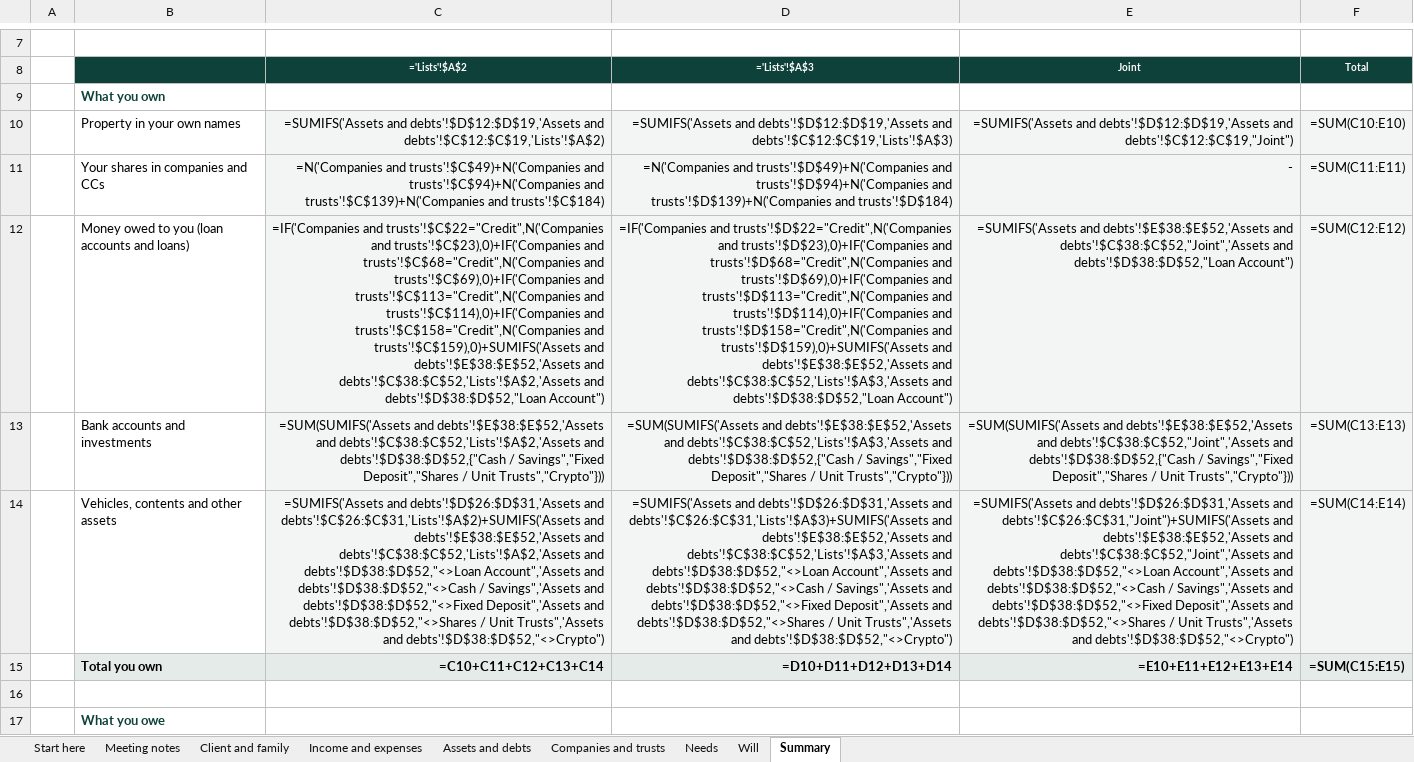
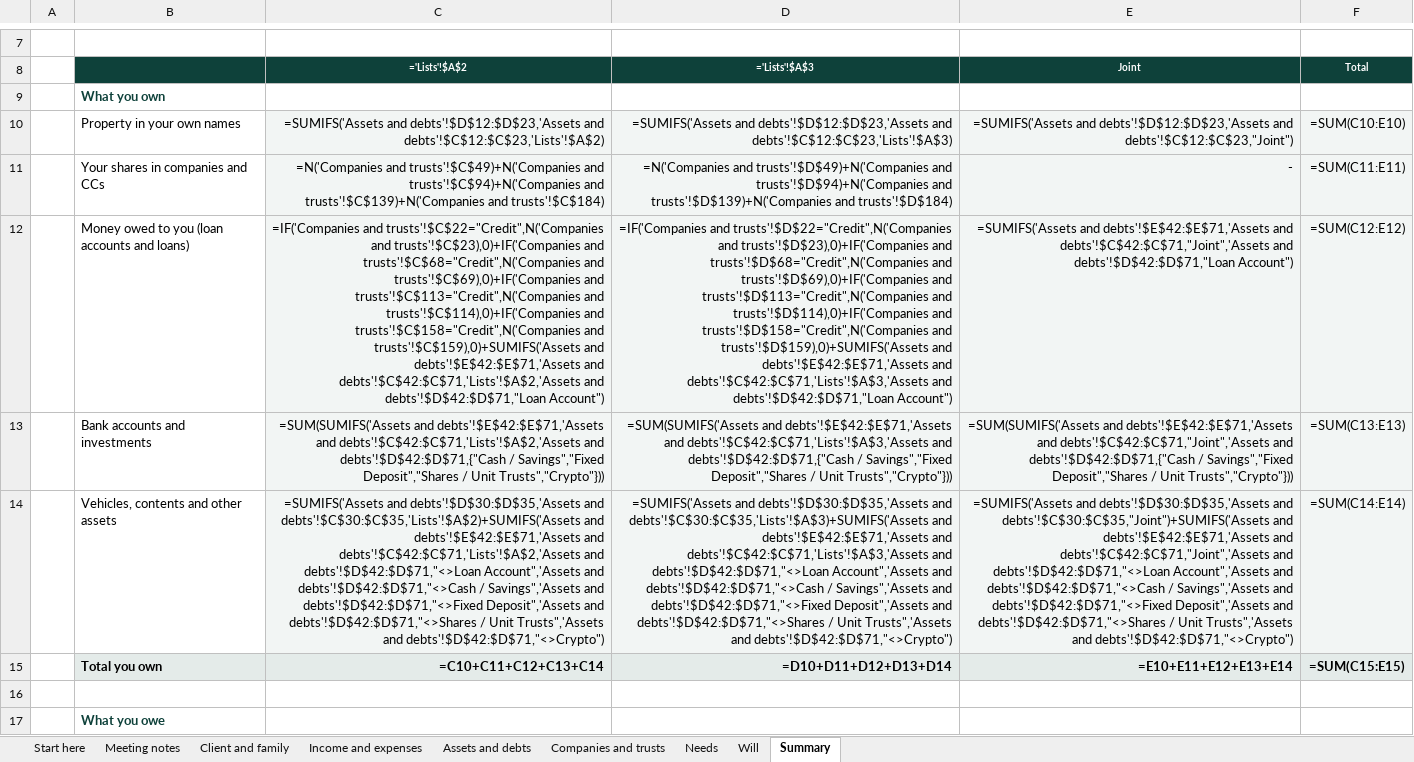
Before and after one commit to Hayesfinancial/Duwalcoe-Financial-Consultants, an Excel workbook: Duwalcoe_Fact_Find_Template.xlsx, sheet Summary, drawn as a sheet; only a part is shown, gaps mark what is left out; values as stored, in another font and other column widths than the file's, no borders; formulas without a stored value are shown as written; the diff covers the shown part only; the diff names each change by its address in the sheet, - before the commit and + after, or states it on an @@ line.

```diff
--- a/Duwalcoe_Fact_Find_Template.xlsx (sheet Summary)
+++ b/Duwalcoe_Fact_Find_Template.xlsx (sheet Summary)
-C10 (='Lists'!$A$2): =SUMIFS('Assets and debts'!$D$12:$D$19,'Assets and debts'!$C$12:$C$19,'Lists'!$A$2)
+C10 (='Lists'!$A$2): =SUMIFS('Assets and debts'!$D$12:$D$23,'Assets and debts'!$C$12:$C$23,'Lists'!$A$2)
-D10 (='Lists'!$A$3): =SUMIFS('Assets and debts'!$D$12:$D$19,'Assets and debts'!$C$12:$C$19,'Lists'!$A$3)
+D10 (='Lists'!$A$3): =SUMIFS('Assets and debts'!$D$12:$D$23,'Assets and debts'!$C$12:$C$23,'Lists'!$A$3)
-E10 (Joint): =SUMIFS('Assets and debts'!$D$12:$D$19,'Assets and debts'!$C$12:$C$19,"Joint")
+E10 (Joint): =SUMIFS('Assets and debts'!$D$12:$D$23,'Assets and debts'!$C$12:$C$23,"Joint")
-C12 (='Lists'!$A$2): …trusts'!$C$159),0)+SUMIFS('Assets and debts'!$E$38:$E$52,'Assets and debts'!$C$38:$C$52,'Lists'!$A$2,'Assets and debts'!$D$38:$D$52,"Loan Account")
+C12 (='Lists'!$A$2): …trusts'!$C$159),0)+SUMIFS('Assets and debts'!$E$42:$E$71,'Assets and debts'!$C$42:$C$71,'Lists'!$A$2,'Assets and debts'!$D$42:$D$71,"Loan Account")
-D12 (='Lists'!$A$3): …trusts'!$D$159),0)+SUMIFS('Assets and debts'!$E$38:$E$52,'Assets and debts'!$C$38:$C$52,'Lists'!$A$3,'Assets and debts'!$D$38:$D$52,"Loan Account")
+D12 (='Lists'!$A$3): …trusts'!$D$159),0)+SUMIFS('Assets and debts'!$E$42:$E$71,'Assets and debts'!$C$42:$C$71,'Lists'!$A$3,'Assets and debts'!$D$42:$D$71,"Loan Account")
-E12 (Joint): =SUMIFS('Assets and debts'!$E$38:$E$52,'Assets and debts'!$C$38:$C$52,"Joint",'Assets and debts'!$D$38:$D$52,"Loan Account")
+E12 (Joint): =SUMIFS('Assets and debts'!$E$42:$E$71,'Assets and debts'!$C$42:$C$71,"Joint",'Assets and debts'!$D$42:$D$71,"Loan Account")
-C13 (='Lists'!$A$2): =SUM(SUMIFS('Assets and debts'!$E$38:$E$52,'Assets and debts'!$C$38:$C$52,'Lists'!$A$2,'Assets and debts'!$D$38:$D$52,{"Cash / Savings","Fixed…
+C13 (='Lists'!$A$2): =SUM(SUMIFS('Assets and debts'!$E$42:$E$71,'Assets and debts'!$C$42:$C$71,'Lists'!$A$2,'Assets and debts'!$D$42:$D$71,{"Cash / Savings","Fixed…
-D13 (='Lists'!$A$3): =SUM(SUMIFS('Assets and debts'!$E$38:$E$52,'Assets and debts'!$C$38:$C$52,'Lists'!$A$3,'Assets and debts'!$D$38:$D$52,{"Cash / Savings","Fixed…
+D13 (='Lists'!$A$3): =SUM(SUMIFS('Assets and debts'!$E$42:$E$71,'Assets and debts'!$C$42:$C$71,'Lists'!$A$3,'Assets and debts'!$D$42:$D$71,{"Cash / Savings","Fixed…
-E13 (Joint): =SUM(SUMIFS('Assets and debts'!$E$38:$E$52,'Assets and debts'!$C$38:$C$52,"Joint",'Assets and debts'!$D$38:$D$52,{"Cash / Savings","Fixed…
+E13 (Joint): =SUM(SUMIFS('Assets and debts'!$E$42:$E$71,'Assets and debts'!$C$42:$C$71,"Joint",'Assets and debts'!$D$42:$D$71,{"Cash / Savings","Fixed…
-C14 (='Lists'!$A$2): =SUMIFS('Assets and debts'!$D$26:$D$31,'Assets and debts'!$C$26:$C$31,'Lists'!$A$2)+SUMIFS('Assets and debts'!$E$38:$E$52,'Assets and debts'!$C$38:$C$52,'Lists'!$A$2,'Assets and debts'!$D$38:$D$52,"<>Loan Account",'Assets and debts'!$D$38:$D$52,"<>Cash / Savings",'Assets and debts'!$D$38:$D$52,"<>Fixed Deposit",'Assets and debts'!$D$38:$D$52,"<>Shares / Unit Trusts",'Assets and debts'!$D$38:$D$52,"<>Crypto")
+C14 (='Lists'!$A$2): =SUMIFS('Assets and debts'!$D$30:$D$35,'Assets and debts'!$C$30:$C$35,'Lists'!$A$2)+SUMIFS('Assets and debts'!$E$42:$E$71,'Assets and debts'!$C$42:$C$71,'Lists'!$A$2,'Assets and debts'!$D$42:$D$71,"<>Loan Account",'Assets and debts'!$D$42:$D$71,"<>Cash / Savings",'Assets and debts'!$D$42:$D$71,"<>Fixed Deposit",'Assets and debts'!$D$42:$D$71,"<>Shares / Unit Trusts",'Assets and debts'!$D$42:$D$71,"<>Crypto")
-D14 (='Lists'!$A$3): =SUMIFS('Assets and debts'!$D$26:$D$31,'Assets and debts'!$C$26:$C$31,'Lists'!$A$3)+SUMIFS('Assets and debts'!$E$38:$E$52,'Assets and debts'!$C$38:$C$52,'Lists'!$A$3,'Assets and debts'!$D$38:$D$52,"<>Loan Account",'Assets and debts'!$D$38:$D$52,"<>Cash / Savings",'Assets and debts'!$D$38:$D$52,"<>Fixed Deposit",'Assets and debts'!$D$38:$D$52,"<>Shares / Unit Trusts",'Assets and debts'!$D$38:$D$52,"<>Crypto")
+D14 (='Lists'!$A$3): =SUMIFS('Assets and debts'!$D$30:$D$35,'Assets and debts'!$C$30:$C$35,'Lists'!$A$3)+SUMIFS('Assets and debts'!$E$42:$E$71,'Assets and debts'!$C$42:$C$71,'Lists'!$A$3,'Assets and debts'!$D$42:$D$71,"<>Loan Account",'Assets and debts'!$D$42:$D$71,"<>Cash / Savings",'Assets and debts'!$D$42:$D$71,"<>Fixed Deposit",'Assets and debts'!$D$42:$D$71,"<>Shares / Unit Trusts",'Assets and debts'!$D$42:$D$71,"<>Crypto")
-E14 (Joint): =SUMIFS('Assets and debts'!$D$26:$D$31,'Assets and debts'!$C$26:$C$31,"Joint")+SUMIFS('Assets and debts'!$E$38:$E$52,'Assets and debts'!$C$38:$C$52,"Joint",'Assets and debts'!$D$38:$D$52,"<>Loan Account",'Assets and debts'!$D$38:$D$52,"<>Cash / Savings",'Assets and debts'!$D$38:$D$52,"<>Fixed Deposit",'Assets and debts'!$D$38:$D$52,"<>Shares / Unit Trusts",'Assets and debts'!$D$38:$D$52,"<>Crypto")
+E14 (Joint): =SUMIFS('Assets and debts'!$D$30:$D$35,'Assets and debts'!$C$30:$C$35,"Joint")+SUMIFS('Assets and debts'!$E$42:$E$71,'Assets and debts'!$C$42:$C$71,"Joint",'Assets and debts'!$D$42:$D$71,"<>Loan Account",'Assets and debts'!$D$42:$D$71,"<>Cash / Savings",'Assets and debts'!$D$42:$D$71,"<>Fixed Deposit",'Assets and debts'!$D$42:$D$71,"<>Shares / Unit Trusts",'Assets and debts'!$D$42:$D$71,"<>Crypto")
```
Also changed, not shown: 11 edited cells elsewhere in this sheet, sheet Assets and debts, Duwalcoe_Quick_FNA_Template.xlsx, 1 other file.
